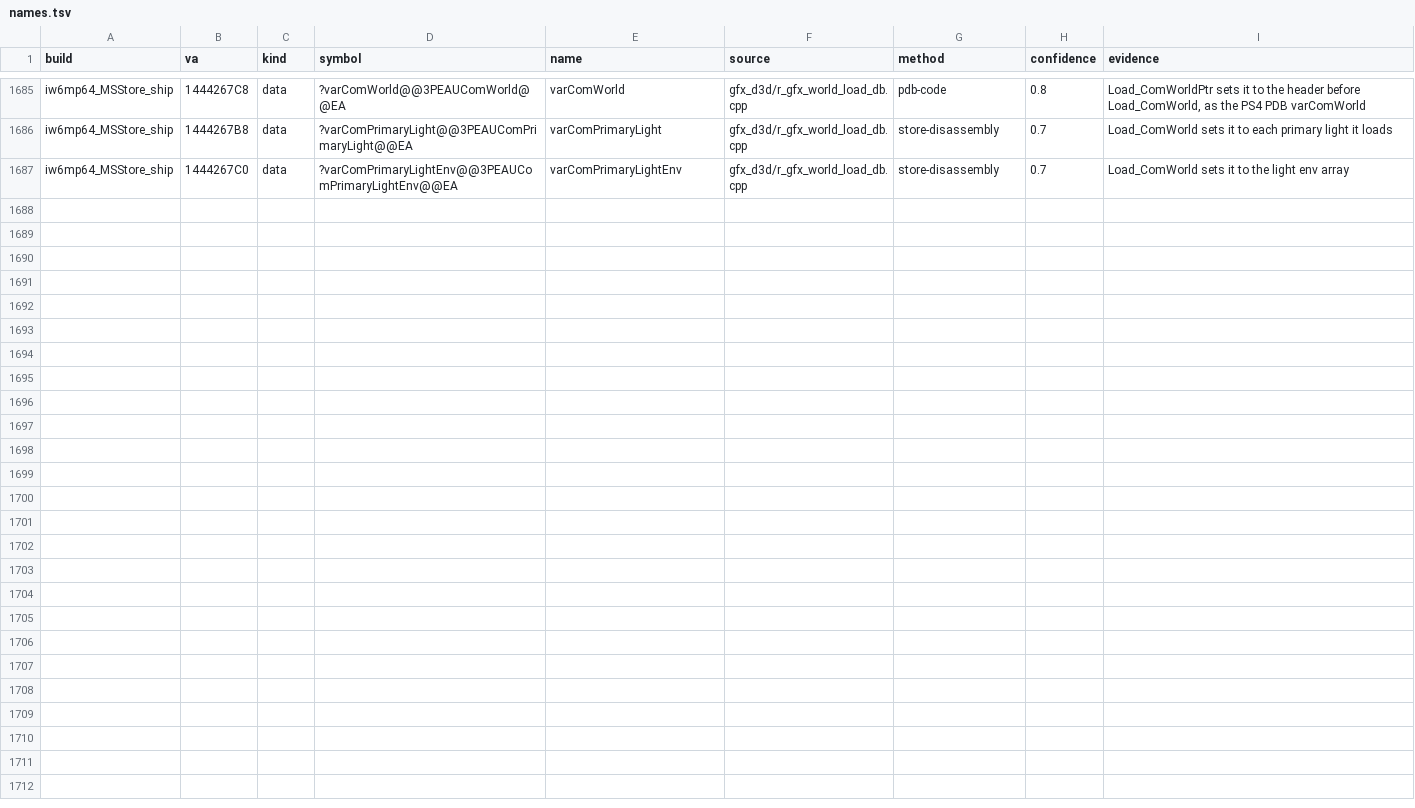
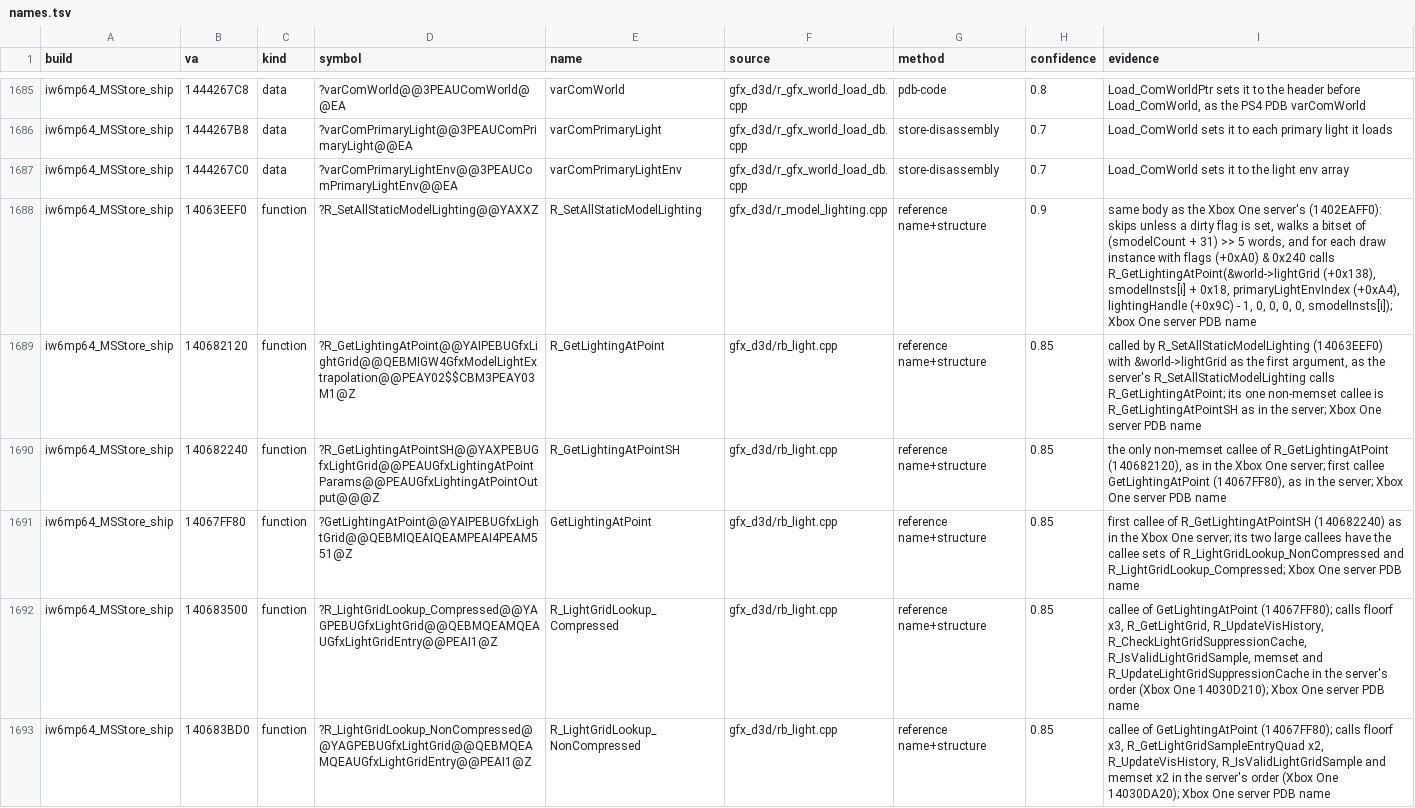
Before and after one commit to lizardpeter/ghosts-decomp, a TSV file: records/names.tsv, drawn as a sheet; only a part is shown, gaps mark what is left out; the diff covers the shown part only; the diff names each change by its address in the sheet, - before the commit and + after, or states it on an @@ line.

```diff
--- a/records/names.tsv
+++ b/records/names.tsv
+row 1688: iw6mp64_MSStore_ship | 14063EEF0 | function | ?R_SetAllStaticModelLighting@@YAXXZ | R_SetAllStaticModelLighting | gfx_d3d/r_model_lighting.cpp | reference name+structure | 0.9 | same body as the Xbox One server's (1402EAFF0): skips unless a dirty flag is set, walks a bitset of (smodelCount + 31) >> 5 words, and for each draw instance with flags (+0xA0) & 0x240 calls R_GetLightingAtPoint(&world->lightGrid (+0x138), smodelInsts[i] + 0x18, primaryLightEnvIndex (+0xA4), lightingHandle (+0x9C) - 1, 0, 0, 0, 0, smodelInsts[i]); Xbox One server PDB name
+row 1689: iw6mp64_MSStore_ship | 140682120 | function | ?R_GetLightingAtPoint@@YAIPEBUGfxLightGrid@@QEBMIGW4GfxModelLightExtrapolation@@PEAY02$$CBM3PEAY03M1@Z | R_GetLightingAtPoint | gfx_d3d/rb_light.cpp | reference name+structure | 0.85 | called by R_SetAllStaticModelLighting (14063EEF0) with &world->lightGrid as the first argument, as the server's R_SetAllStaticModelLighting calls R_GetLightingAtPoint; its one non-memset callee is R_GetLightingAtPointSH as in the server; Xbox One server PDB name
+row 1690: iw6mp64_MSStore_ship | 140682240 | function | ?R_GetLightingAtPointSH@@YAXPEBUGfxLightGrid@@PEAUGfxLightingAtPointParams@@PEAUGfxLightingAtPointOutput@@@Z | R_GetLightingAtPointSH | gfx_d3d/rb_light.cpp | reference name+structure | 0.85 | the only non-memset callee of R_GetLightingAtPoint (140682120), as in the Xbox One server; first callee GetLightingAtPoint (14067FF80), as in the server; Xbox One server PDB name
+row 1691: iw6mp64_MSStore_ship | 14067FF80 | function | ?GetLightingAtPoint@@YAIPEBUGfxLightGrid@@QEBMIQEAIQEAMPEAI4PEAM551@Z | GetLightingAtPoint | gfx_d3d/rb_light.cpp | reference name+structure | 0.85 | first callee of R_GetLightingAtPointSH (140682240) as in the Xbox One server; its two large callees have the callee sets of R_LightGridLookup_NonCompressed and R_LightGridLookup_Compressed; Xbox One server PDB name
+row 1692: iw6mp64_MSStore_ship | 140683500 | function | ?R_LightGridLookup_Compressed@@YAGPEBUGfxLightGrid@@QEBMQEAMQEAUGfxLightGridEntry@@PEAI1@Z | R_LightGridLookup_Compressed | gfx_d3d/rb_light.cpp | reference name+structure | 0.85 | callee of GetLightingAtPoint (14067FF80); calls floorf x3, R_GetLightGrid, R_UpdateVisHistory, R_CheckLightGridSuppressionCache, R_IsValidLightGridSample, memset and R_UpdateLightGridSuppressionCache in the server's order (Xbox One 14030D210); Xbox One server PDB name
+row 1693: iw6mp64_MSStore_ship | 140683BD0 | function | ?R_LightGridLookup_NonCompressed@@YAGPEBUGfxLightGrid@@QEBMQEAMQEAUGfxLightGridEntry@@PEAI1@Z | R_LightGridLookup_NonCompressed | gfx_d3d/rb_light.cpp | reference name+structure | 0.85 | callee of GetLightingAtPoint (14067FF80); calls floorf x3, R_GetLightGridSampleEntryQuad x2, R_UpdateVisHistory, R_IsValidLightGridSample and memset x2 in the server's order (Xbox One 14030DA20); Xbox One server PDB name
```
Also changed, not shown: 6 added rows elsewhere in this file, 5 other files.
